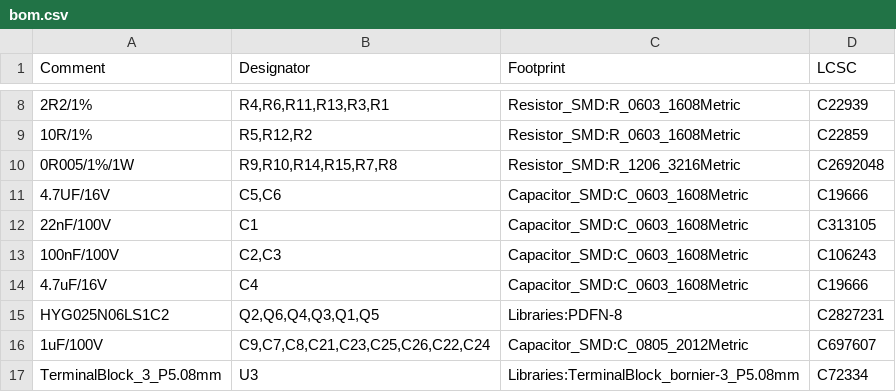
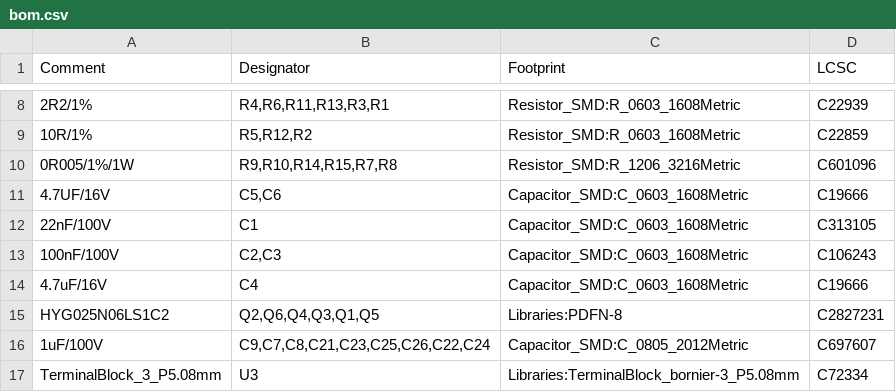
Before and after one commit to opme/motor-driver, a CSV file: opm-inline/fab/bom.csv, drawn as a sheet; only a part is shown, gaps mark what is left out; the diff names each change by its address in the sheet, - before the commit and + after, or states it on an @@ line.

```diff
--- a/opm-inline/fab/bom.csv
+++ b/opm-inline/fab/bom.csv
-D10 (LCSC): C2692048
+D10 (LCSC): C601096
```
Also changed, not shown: 17 other files.
